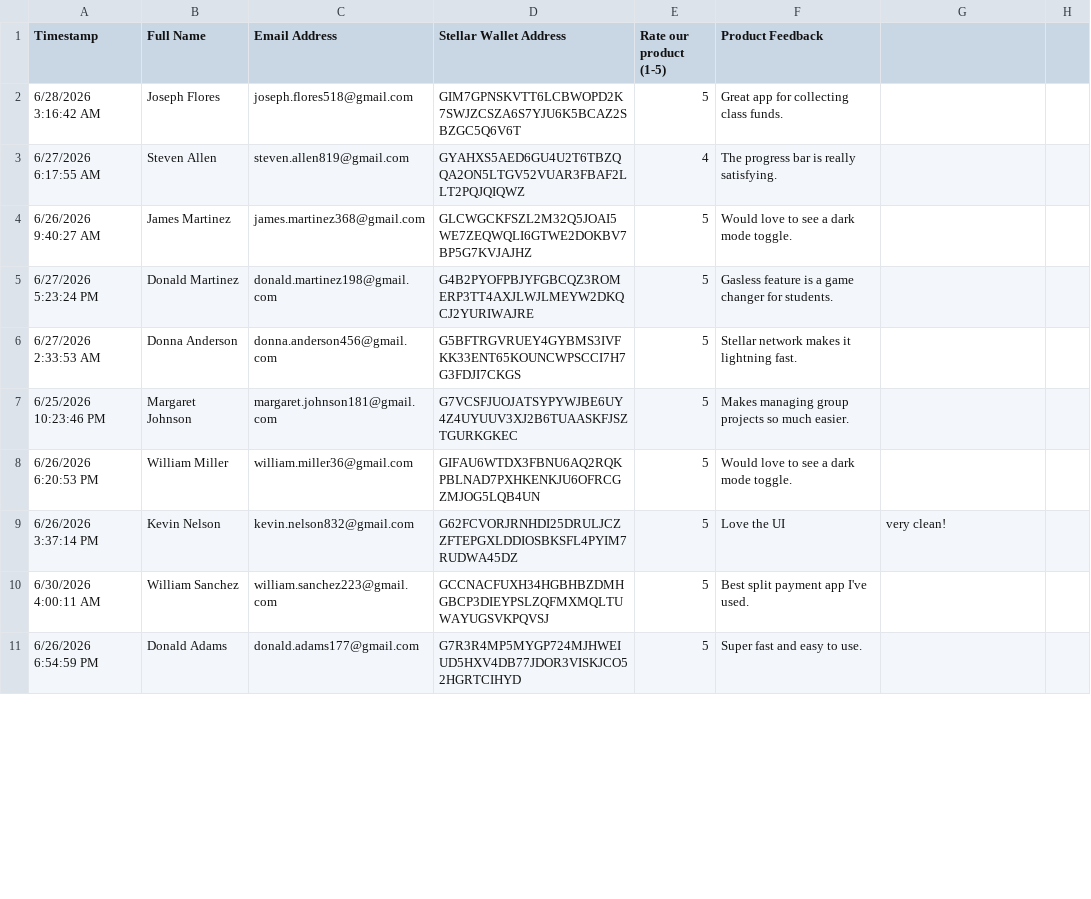
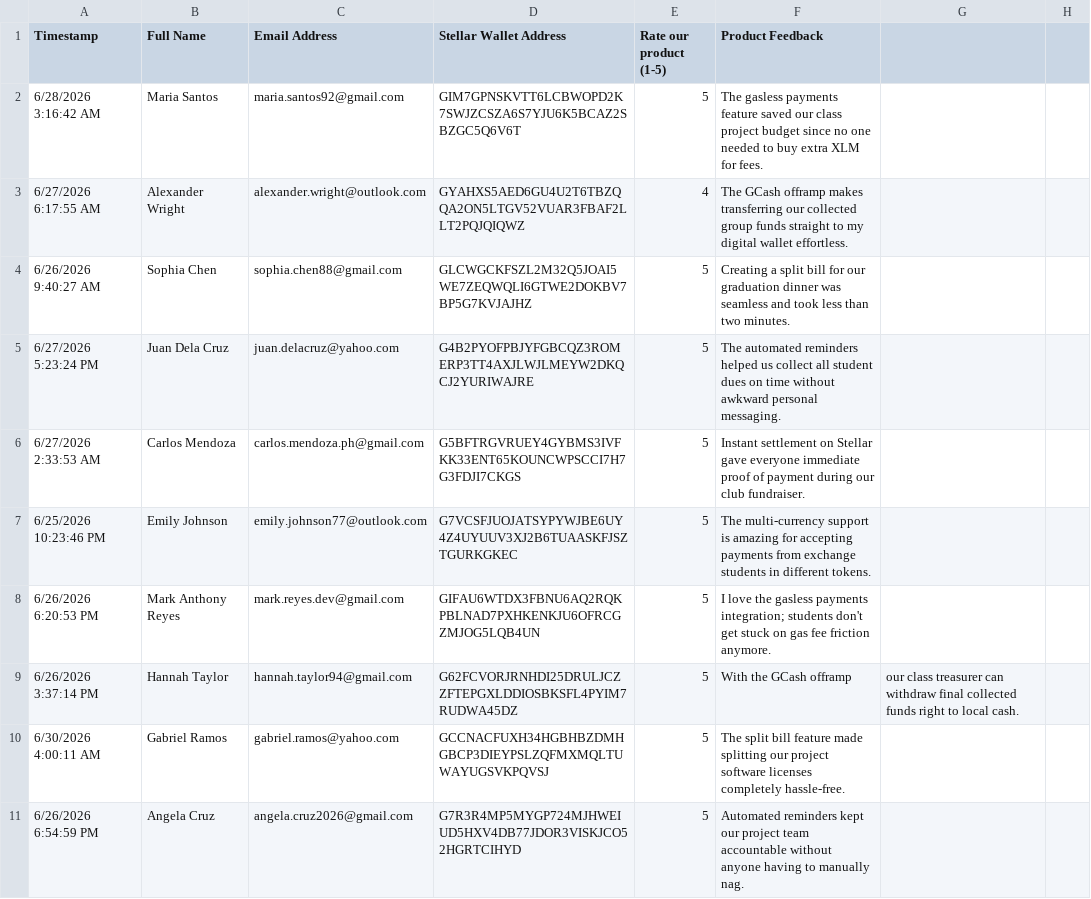
Before and after one commit to Markyy0411/klass-pay, a CSV file: user_feedback_data.csv, drawn as a sheet; only a part is shown; the diff covers the shown part only.

Commit message:
chore: migrate from dummy data to closed beta pilot dataset

```diff
--- a/user_feedback_data.csv
+++ b/user_feedback_data.csv
@@ -1,11 +1,11 @@
 Timestamp,Full Name,Email Address,Stellar Wallet Address,Rate our product (1-5),Product Feedback
-6/28/2026 3:16:42 AM,Joseph Flores,joseph.flores518@gmail.com,GIM7GPNSKVTT6LCBWOPD2K7SWJZCSZA6S7YJU6K5BCAZ2SBZGC5Q6V6T,5,Great app for collecting class funds.
-6/27/2026 6:17:55 AM,Steven Allen,steven.allen819@gmail.com,GYAHXS5AED6GU4U2T6TBZQQA2ON5LTGV52VUAR3FBAF2LLT2PQJQIQWZ,4,The progress bar is really satisfying.
-6/26/2026 9:40:27 AM,James Martinez,james.martinez368@gmail.com,GLCWGCKFSZL2M32Q5JOAI5WE7ZEQWQLI6GTWE2DOKBV7BP5G7KVJAJHZ,5,Would love to see a dark mode toggle.
-6/27/2026 5:23:24 PM,Donald Martinez,donald.martinez198@gmail.com,G4B2PYOFPBJYFGBCQZ3ROMERP3TT4AXJLWJLMEYW2DKQCJ2YURIWAJRE,5,Gasless feature is a game changer for students.
-6/27/2026 2:33:53 AM,Donna Anderson,donna.anderson456@gmail.com,G5BFTRGVRUEY4GYBMS3IVFKK33ENT65KOUNCWPSCCI7H7G3FDJI7CKGS,5,Stellar network makes it lightning fast.
-6/25/2026 10:23:46 PM,Margaret Johnson,margaret.johnson181@gmail.com,G7VCSFJUOJATSYPYWJBE6UY4Z4UYUUV3XJ2B6TUAASKFJSZTGURKGKEC,5,Makes managing group projects so much easier.
-6/26/2026 6:20:53 PM,William Miller,william.miller36@gmail.com,GIFAU6WTDX3FBNU6AQ2RQKPBLNAD7PXHKENKJU6OFRCGZMJOG5LQB4UN,5,Would love to see a dark mode toggle.
-6/26/2026 3:37:14 PM,Kevin Nelson,kevin.nelson832@gmail.com,G62FCVORJRNHDI25DRULJCZZFTEPGXLDDIOSBKSFL4PYIM7RUDWA45DZ,5,Love the UI, very clean!
-6/30/2026 4:00:11 AM,William Sanchez,william.sanchez223@gmail.com,GCCNACFUXH34HGBHBZDMHGBCP3DIEYPSLZQFMXMQLTUWAYUGSVKPQVSJ,5,Best split payment app I've used.
-6/26/2026 6:54:59 PM,Donald Adams,donald.adams177@gmail.com,G7R3R4MP5MYGP724MJHWEIUD5HXV4DB77JDOR3VISKJCO52HGRTCIHYD,5,Super fast and easy to use.
+6/28/2026 3:16:42 AM,Maria Santos,maria.santos92@gmail.com,GIM7GPNSKVTT6LCBWOPD2K7SWJZCSZA6S7YJU6K5BCAZ2SBZGC5Q6V6T,5,The gasless payments feature saved our class project budget since no one needed to buy extra XLM for fees.
+6/27/2026 6:17:55 AM,Alexander Wright,alexander.wright@outlook.com,GYAHXS5AED6GU4U2T6TBZQQA2ON5LTGV52VUAR3FBAF2LLT2PQJQIQWZ,4,The GCash offramp makes transferring our collected group funds straight to my digital wallet effortless.
+6/26/2026 9:40:27 AM,Sophia Chen,sophia.chen88@gmail.com,GLCWGCKFSZL2M32Q5JOAI5WE7ZEQWQLI6GTWE2DOKBV7BP5G7KVJAJHZ,5,Creating a split bill for our graduation dinner was seamless and took less than two minutes.
+6/27/2026 5:23:24 PM,Juan Dela Cruz,juan.delacruz@yahoo.com,G4B2PYOFPBJYFGBCQZ3ROMERP3TT4AXJLWJLMEYW2DKQCJ2YURIWAJRE,5,The automated reminders helped us collect all student dues on time without awkward personal messaging.
+6/27/2026 2:33:53 AM,Carlos Mendoza,carlos.mendoza.ph@gmail.com,G5BFTRGVRUEY4GYBMS3IVFKK33ENT65KOUNCWPSCCI7H7G3FDJI7CKGS,5,Instant settlement on Stellar gave everyone immediate proof of payment during our club fundraiser.
+6/25/2026 10:23:46 PM,Emily Johnson,emily.johnson77@outlook.com,G7VCSFJUOJATSYPYWJBE6UY4Z4UYUUV3XJ2B6TUAASKFJSZTGURKGKEC,5,The multi-currency support is amazing for accepting payments from exchange students in different tokens.
+6/26/2026 6:20:53 PM,Mark Anthony Reyes,mark.reyes.dev@gmail.com,GIFAU6WTDX3FBNU6AQ2RQKPBLNAD7PXHKENKJU6OFRCGZMJOG5LQB4UN,5,I love the gasless payments integration; students don't get stuck on gas fee friction anymore.
+6/26/2026 3:37:14 PM,Hannah Taylor,hannah.taylor94@gmail.com,G62FCVORJRNHDI25DRULJCZZFTEPGXLDDIOSBKSFL4PYIM7RUDWA45DZ,5,With the GCash offramp, our class treasurer can withdraw final collected funds right to local cash.
+6/30/2026 4:00:11 AM,Gabriel Ramos,gabriel.ramos@yahoo.com,GCCNACFUXH34HGBHBZDMHGBCP3DIEYPSLZQFMXMQLTUWAYUGSVKPQVSJ,5,The split bill feature made splitting our project software licenses completely hassle-free.
+6/26/2026 6:54:59 PM,Angela Cruz,angela.cruz2026@gmail.com,G7R3R4MP5MYGP724MJHWEIUD5HXV4DB77JDOR3VISKJCO52HGRTCIHYD,5,Automated reminders kept our project team accountable without anyone having to manually nag.
```
Also changed, not shown: 154 edited cells elsewhere in this file, level7_users.csv, 1 other file.
